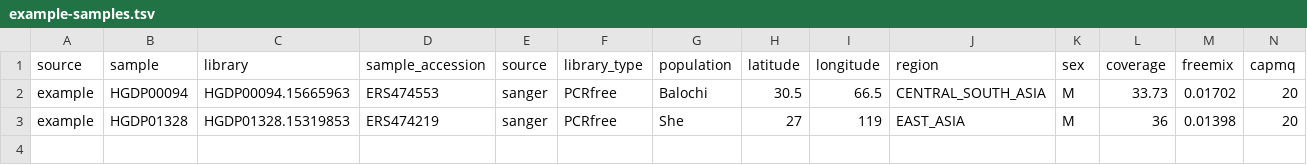
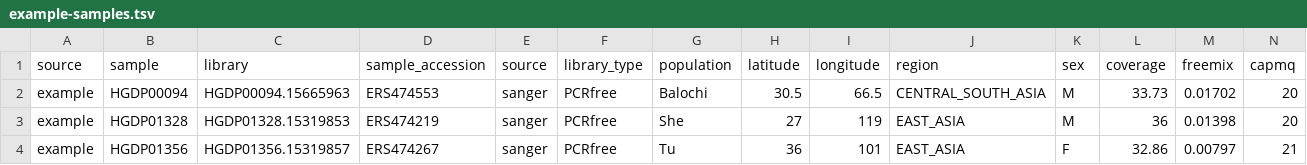
Before and after one commit to ekirving/refpanel, a TSV file: example/example-samples.tsv, drawn as a sheet; only a part is shown; rows hold the shown columns only; the diff names each change by its address in the sheet, - before the commit and + after, or states it on an @@ line.

```diff
--- a/example/example-samples.tsv
+++ b/example/example-samples.tsv
+row 4: example | HGDP01356 | HGDP01356.15319857 | ERS474267 | sanger | PCRfree | Tu | 36 | 101 | EAST_ASIA | F | 32.86 | 0.00797 | 21
```
Also changed, not shown: example/example-accessions.tsv, 2 other files.
